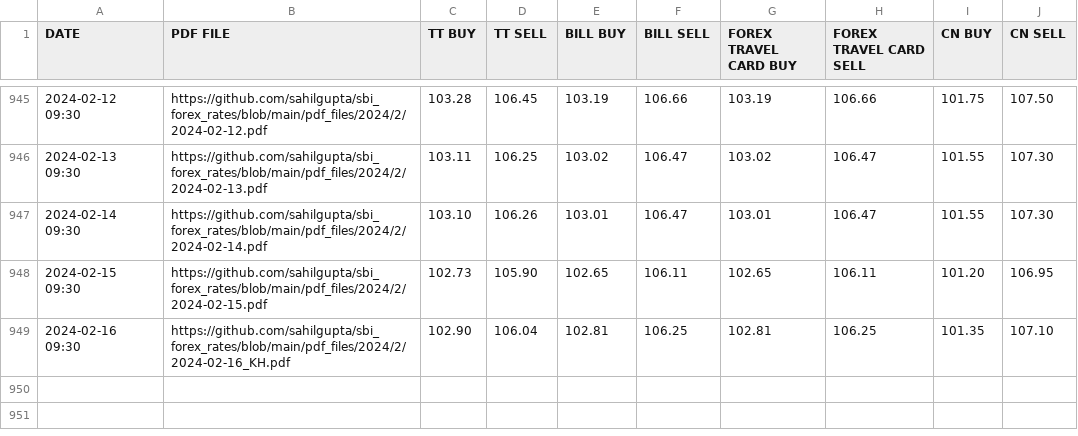
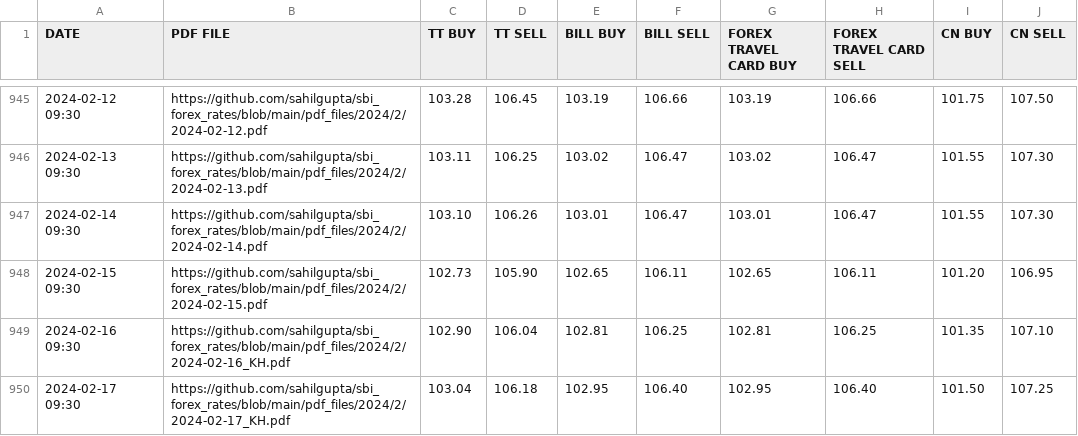
Before and after one commit to khushal-kopr/sbi_forex_rates, a CSV file: csv_files/SBI_REFERENCE_RATES_GBP.csv, drawn as a sheet; only a part is shown, gaps mark what is left out.

```diff
--- a/csv_files/SBI_REFERENCE_RATES_GBP.csv
+++ b/csv_files/SBI_REFERENCE_RATES_GBP.csv
@@ -949 +949,2 @@ DATE,PDF FILE,TT BUY,TT SELL,BILL BUY,BILL SELL,FOREX TRAVEL CARD BUY,FOREX TRAV
 2024-02-16 09:30,https://github.com/sahilgupta/sbi_forex_rates/blob/main/pdf_files/2024/2/2024-02-16_KH.pdf,102.90,106.04,102.81,106.25,102.81,106.25,101.35,107.10
+2024-02-17 09:30,https://github.com/sahilgupta/sbi_forex_rates/blob/main/pdf_files/2024/2/2024-02-17_KH.pdf,103.04,106.18,102.95,106.40,102.95,106.40,101.50,107.25
```
Also changed, not shown: csv_files/SBI_REFERENCE_RATES_AED.csv, csv_files/SBI_REFERENCE_RATES_AUD.csv, 28 other files.
